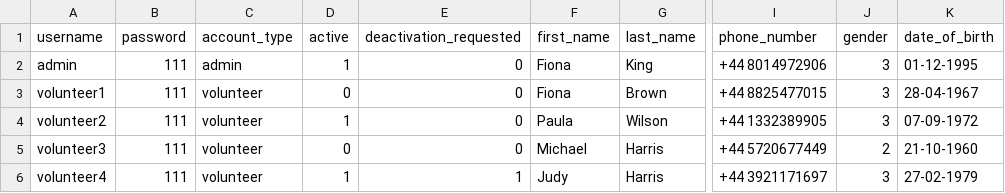
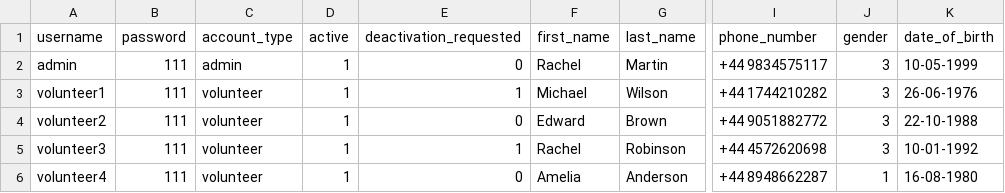
Before and after one commit to georgeslnl/group-12-project, a CSV file: users.csv, drawn as a sheet; only a part is shown, gaps mark what is left out; the diff covers the shown part only; the diff names each change by its address in the sheet, - before the commit and + after, or states it on an @@ line.

Commit message:
fixed bug. (users.csv)

```diff
--- a/users.csv
+++ b/users.csv
-F2 (first_name): Fiona
+F2 (first_name): Rachel
-G2 (last_name): King
+G2 (last_name): Martin
-I2 (phone_number): +44 8014972906
+I2 (phone_number): +44 9834575117
-K2 (date_of_birth): 01-12-1995
+K2 (date_of_birth): 10-05-1999
-D3 (active): 0
+D3 (active): 1
-E3 (deactivation_requested): 0
+E3 (deactivation_requested): 1
-F3 (first_name): Fiona
+F3 (first_name): Michael
-G3 (last_name): Brown
+G3 (last_name): Wilson
-I3 (phone_number): +44 8825477015
+I3 (phone_number): +44 1744210282
-K3 (date_of_birth): 28-04-1967
+K3 (date_of_birth): 26-06-1976
-F4 (first_name): Paula
+F4 (first_name): Edward
-G4 (last_name): Wilson
+G4 (last_name): Brown
-I4 (phone_number): +44 1332389905
+I4 (phone_number): +44 9051882772
-K4 (date_of_birth): 07-09-1972
+K4 (date_of_birth): 22-10-1988
-D5 (active): 0
+D5 (active): 1
-E5 (deactivation_requested): 0
+E5 (deactivation_requested): 1
-F5 (first_name): Michael
+F5 (first_name): Rachel
-G5 (last_name): Harris
+G5 (last_name): Robinson
-I5 (phone_number): +44 5720677449
+I5 (phone_number): +44 4572620698
-J5 (gender): 2
+J5 (gender): 3
-K5 (date_of_birth): 21-10-1960
+K5 (date_of_birth): 10-01-1992
-E6 (deactivation_requested): 1
+E6 (deactivation_requested): 0
-F6 (first_name): Judy
+F6 (first_name): Amelia
-G6 (last_name): Harris
+G6 (last_name): Anderson
-I6 (phone_number): +44 3921171697
+I6 (phone_number): +44 8948662287
-J6 (gender): 3
+J6 (gender): 1
-K6 (date_of_birth): 27-02-1979
+K6 (date_of_birth): 16-08-1980
```
Also changed, not shown: 72 edited cells elsewhere in this file.
